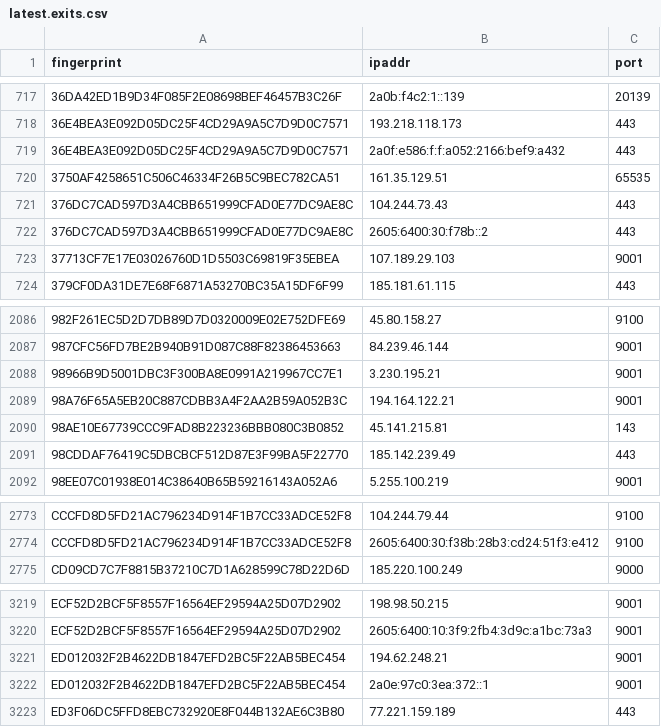
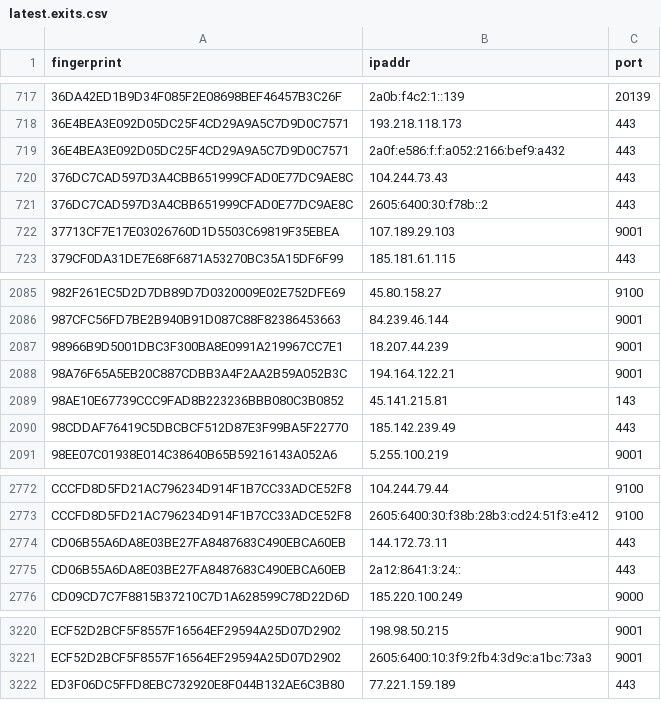
Before and after one commit to alireza-rezaee/tor-nodes, a CSV file: latest.exits.csv, drawn as a sheet; only a part is shown, gaps mark what is left out.

```diff
--- a/latest.exits.csv
+++ b/latest.exits.csv
@@ -719,3 +719,2 @@ fingerprint, ipaddr, port
 36E4BEA3E092D05DC25F4CD29A9A5C7D9D0C7571, 2a0f:e586:f:f:a052:2166:bef9:a432, 443
-3750AF4258651C506C46334F26B5C9BEC782CA51, 161.35.129.51, 65535
 376DC7CAD597D3A4CBB651999CFAD0E77DC9AE8C, 104.244.73.43, 443
@@ -2087,3 +2086,3 @@ fingerprint, ipaddr, port
 987CFC56FD7BE2B940B91D087C88F82386453663, 84.239.46.144, 9001
-98966B9D5001DBC3F300BA8E0991A219967CC7E1, 3.230.195.21, 9001
+98966B9D5001DBC3F300BA8E0991A219967CC7E1, 18.207.44.239, 9001
 98A76F65A5EB20C887CDBB3A4F2AA2B59A052B3C, 194.164.122.21, 9001
@@ -2774,2 +2773,4 @@ CCCFD8D5FD21AC796234D914F1B7CC33ADCE52F8, 104.244.79.44, 9100
 CCCFD8D5FD21AC796234D914F1B7CC33ADCE52F8, 2605:6400:30:f38b:28b3:cd24:51f3:e412, 9100
+CD06B55A6DA8E03BE27FA8487683C490EBCA60EB, 144.172.73.11, 443
+CD06B55A6DA8E03BE27FA8487683C490EBCA60EB, 2a12:8641:3:24::, 443
 CD09CD7C7F8815B37210C7D1A628599C78D22D6D, 185.220.100.249, 9000
@@ -3220,4 +3221,2 @@ ECF52D2BCF5F8557F16564EF29594A25D07D2902, 198.98.50.215, 9001
 ECF52D2BCF5F8557F16564EF29594A25D07D2902, 2605:6400:10:3f9:2fb4:3d9c:a1bc:73a3, 9001
-ED012032F2B4622DB1847EFD2BC5F22AB5BEC454, 194.62.248.21, 9001
-ED012032F2B4622DB1847EFD2BC5F22AB5BEC454, 2a0e:97c0:3ea:372::1, 9001
 ED3F06DC5FFD8EBC732920E8F044B132AE6C3B80, 77.221.159.189, 443
```
Also changed, not shown: latest.all.csv, latest.guards.csv.
